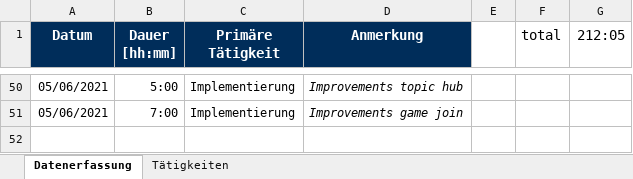
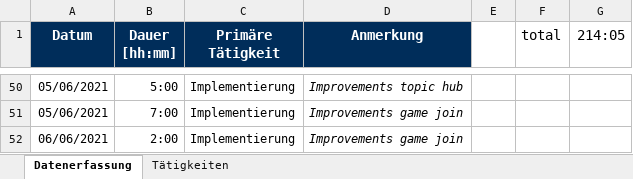
Before and after one commit to merasz/softwareEngineeringProject, an Excel workbook: documents/zeitaufzeichnung/sebastian_hepp-Zeitaufzeichnung.xlsx, sheet Datenerfassung, drawn as a sheet; only a part is shown, gaps mark what is left out; values as stored, in another font and other column widths than the file's, no borders; the diff names each change by its address in the sheet, - before the commit and + after, or states it on an @@ line.

```diff
--- a/documents/zeitaufzeichnung/sebastian_hepp-Zeitaufzeichnung.xlsx (sheet Datenerfassung)
+++ b/documents/zeitaufzeichnung/sebastian_hepp-Zeitaufzeichnung.xlsx (sheet Datenerfassung)
-G1: 212:05
+G1: 214:05
+row 52: 06/06/2021 | 2:00 | Implementierung | Improvements game join
```
Also changed, not shown: 6 other files.
